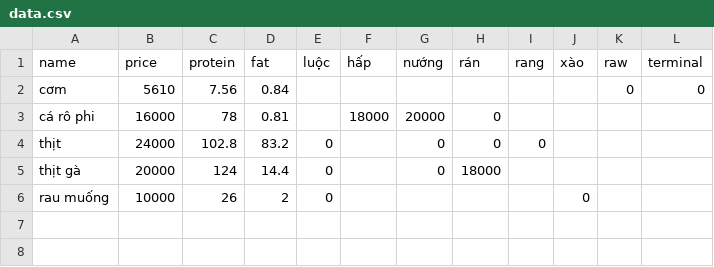
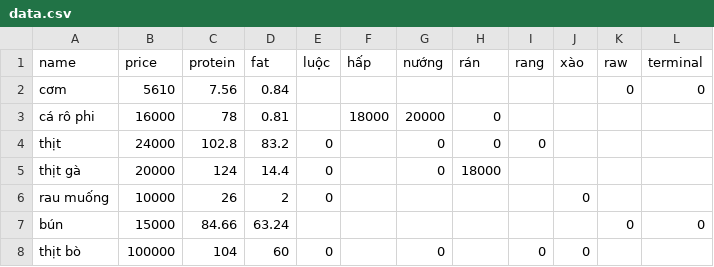
Before and after one commit to zVNoob/meal_suggestion, a CSV file: data.csv, drawn as a sheet.

```diff
--- a/data.csv
+++ b/data.csv
@@ -6 +6,3 @@ thịt gà,20000,124,14.4,0,,0,18000,,,,
 rau muống,10000,26,2,0,,,,,0,,
+bún,15000,84.66,63.24,,,,,,,0,0
+thịt bò,100000,104,60,0,,0,,0,0,,
```
Also changed, not shown: 2 other files.
